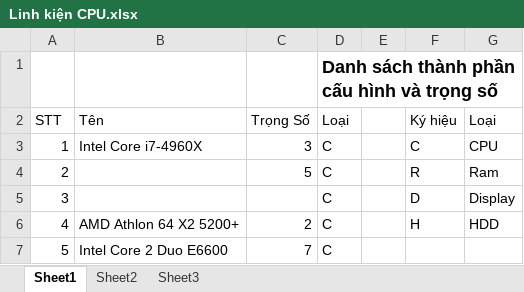
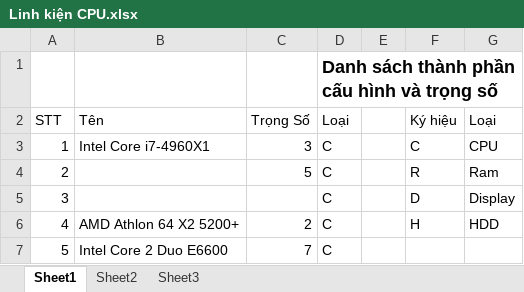
Before and after one commit to dimparis/computer-product-suggestion, an Excel workbook: code/CPS_Solution/CPS_Solution/App_Data/uploads/Linh kiện CPU.xlsx, sheet Sheet1, drawn as a sheet; only a part is shown; values as stored, in another font and other column widths than the file's, no borders; the diff covers the shown part only; the diff names each change by its address in the sheet, - before the commit and + after, or states it on an @@ line.

```diff
--- a/code/CPS_Solution/CPS_Solution/App_Data/uploads/Linh kiện CPU.xlsx (sheet Sheet1)
+++ b/code/CPS_Solution/CPS_Solution/App_Data/uploads/Linh kiện CPU.xlsx (sheet Sheet1)
-B3 (Tên): Intel Core i7-4960X
+B3 (Tên): Intel Core i7-4960X1
```
Also changed, not shown: 24 edited cells elsewhere in this sheet, code/CPS_Solution/CPS_Solution/App_Data/uploads/ThửLưuLaptop.xlsx, 1 other file.
